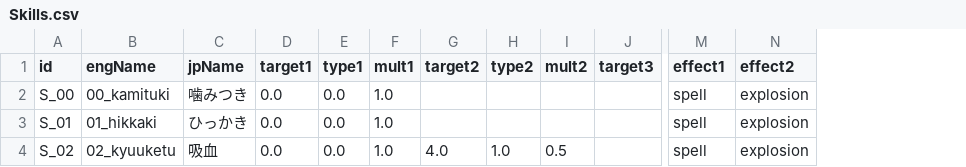
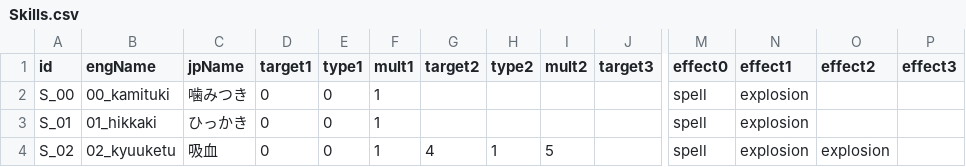
Before and after one commit to misoshiruseijin/SIMRPG1, a CSV file: Assets/SO/CSVs/Skills.csv, drawn as a sheet; only a part is shown, gaps mark what is left out; addresses are those after the commit; the diff names each change by its address in the sheet, - before the commit and + after, or states it on an @@ line.

Commit message:
changed skill SO format

```diff
--- a/Assets/SO/CSVs/Skills.csv
+++ b/Assets/SO/CSVs/Skills.csv
+column N (effect1), rows 2-4: all explosion
+column P (effect3), empty
-M1: effect1
+M1: effect0
-D2:D4 (target1): 0.0
+D2:D4 (target1): 0
-E2:E4 (type1): 0.0
+E2:E4 (type1): 0
-F2:F4 (mult1): 1.0
+F2:F4 (mult1): 1
-O2:O3 (effect2): explosion
+O2:O3 (effect2): (empty)
-G4 (target2): 4.0
+G4 (target2): 4
-H4 (type2): 1.0
+H4 (type2): 1
-I4 (mult2): 0.5
+I4 (mult2): 5
```
Also changed, not shown: 6 other files.
